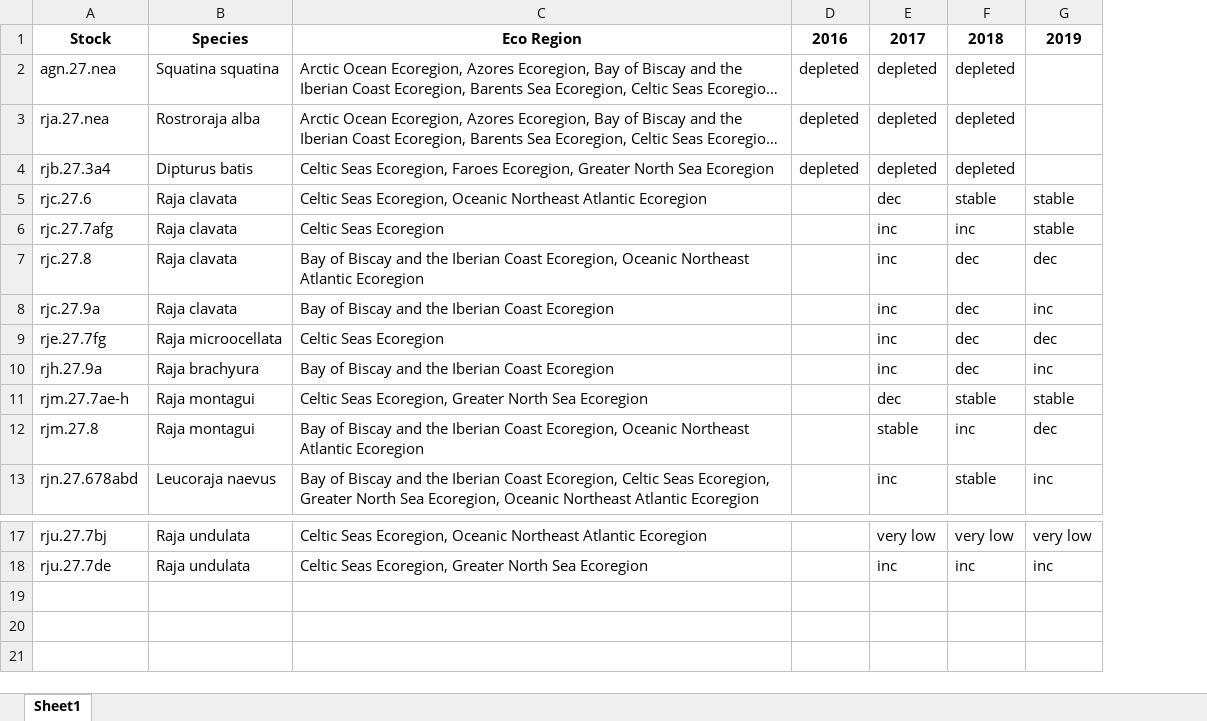
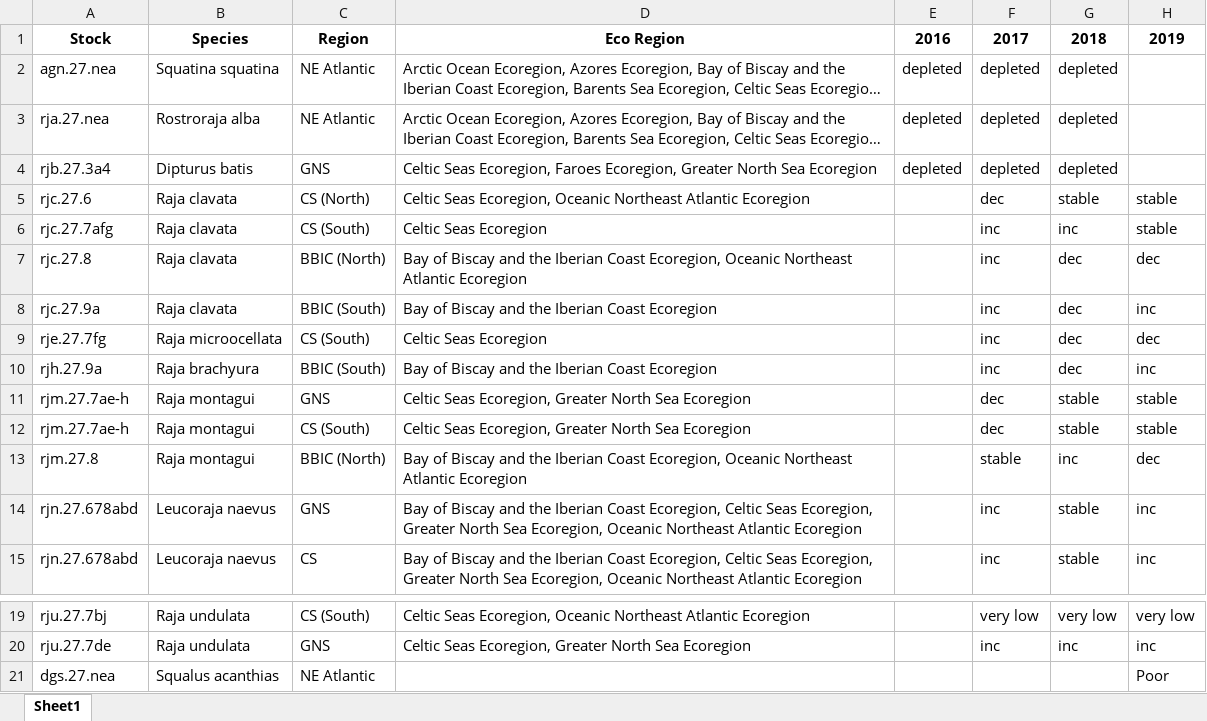
Before and after one commit to stephanpau/ConservationStatus, an Excel workbook: data/ICES_qualitative_stock_eval.xlsx, sheet Sheet1, drawn as a sheet; only a part is shown, gaps mark what is left out; long unchanged cells end in …; values as stored, in another font and other column widths than the file's, no borders; the diff names each change by its address in the sheet, - before the commit and + after, or states it on an @@ line.

```diff
--- a/data/ICES_qualitative_stock_eval.xlsx (sheet Sheet1)
+++ b/data/ICES_qualitative_stock_eval.xlsx (sheet Sheet1)
+column C, rows 1-11: Region | NE Atlantic | NE Atlantic | GNS | CS (North) | CS (South) | BBIC (North) | BBIC (South) | CS (South) | BBIC (South) | GNS; row 13: BBIC (North); row 15: CS; rows 19-20: CS (South) | GNS
+row 12: rjm.27.7ae-h | Raja montagui | CS (South) | Celtic Seas Ecoregion, Greater North Sea Ecoregion |  | dec | stable | stable
+row 14: rjn.27.678abd | Leucoraja naevus | GNS | Bay of Biscay and the Iberian Coast Ecoregion, Celtic Seas Ecoregion, Greater North Sea Ecoregion, Oceanic Northeast Atlantic Ecoregion |  | inc | stable | inc
+row 21: dgs.27.nea | Squalus acanthias | NE Atlantic |  |  |  |  | Poor
```
Also changed, not shown: 2 other files.
